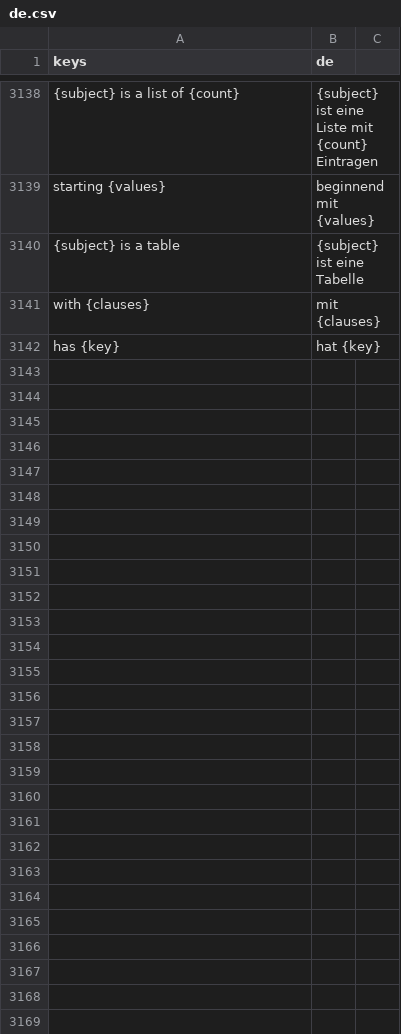
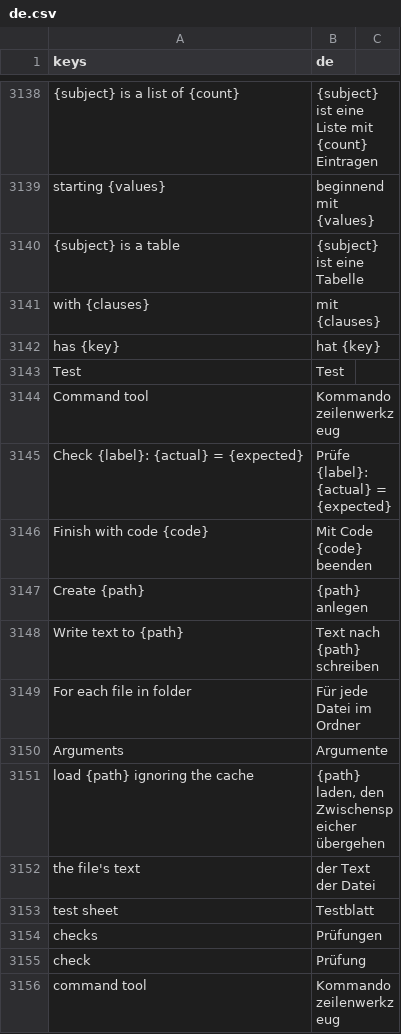
Before and after one commit to SalmanShhh/Godot-EventSheet-Visual-Scripting, a CSV file: addons/eventsheet/translations/de.csv, drawn as a sheet; only a part is shown, gaps mark what is left out; the diff covers the shown part only.

```diff
--- a/addons/eventsheet/translations/de.csv
+++ b/addons/eventsheet/translations/de.csv
@@ -3166 +3166,15 @@ with {clauses},mit {clauses}
 has {key},hat {key}
+Test,Test
+Command tool,Kommandozeilenwerkzeug
+Check {label}: {actual} = {expected},Prüfe {label}: {actual} = {expected}
+Finish with code {code},Mit Code {code} beenden
+Create {path},{path} anlegen
+Write text to {path},Text nach {path} schreiben
+For each file in folder,Für jede Datei im Ordner
+Arguments,Argumente
+load {path} ignoring the cache,"{path} laden, den Zwischenspeicher übergehen"
+the file's text,der Text der Datei
+test sheet,Testblatt
+checks,Prüfungen
+check,Prüfung
+command tool,Kommandozeilenwerkzeug
```
Also changed, not shown: 13 added rows elsewhere in this file, addons/eventsheet/translations/es.csv, addons/eventsheet/translations/fr.csv, 18 other files.
